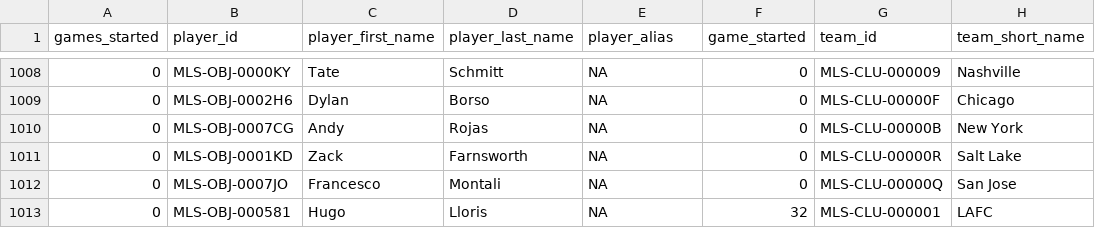
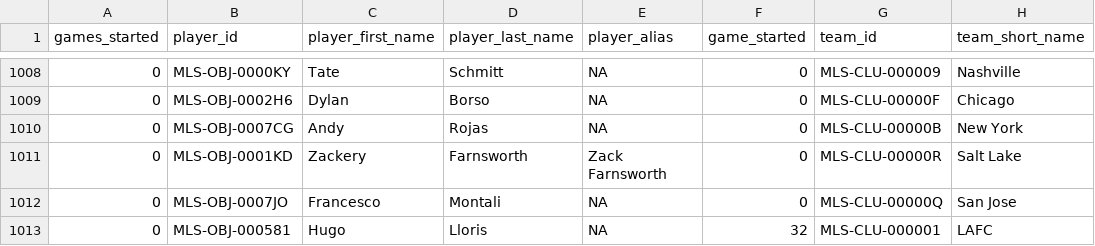
Before and after one commit to DennisMorenoMax/MLS-Player-Stats-2025, a CSV file: mls_2025_player_stats.csv, drawn as a sheet; only a part is shown, gaps mark what is left out; the diff names each change by its address in the sheet, - before the commit and + after, or states it on an @@ line.

```diff
--- a/mls_2025_player_stats.csv
+++ b/mls_2025_player_stats.csv
-C1011 (player_first_name): Zack
+C1011 (player_first_name): Zackery
-E1011 (player_alias): NA
+E1011 (player_alias): Zack Farnsworth
```
